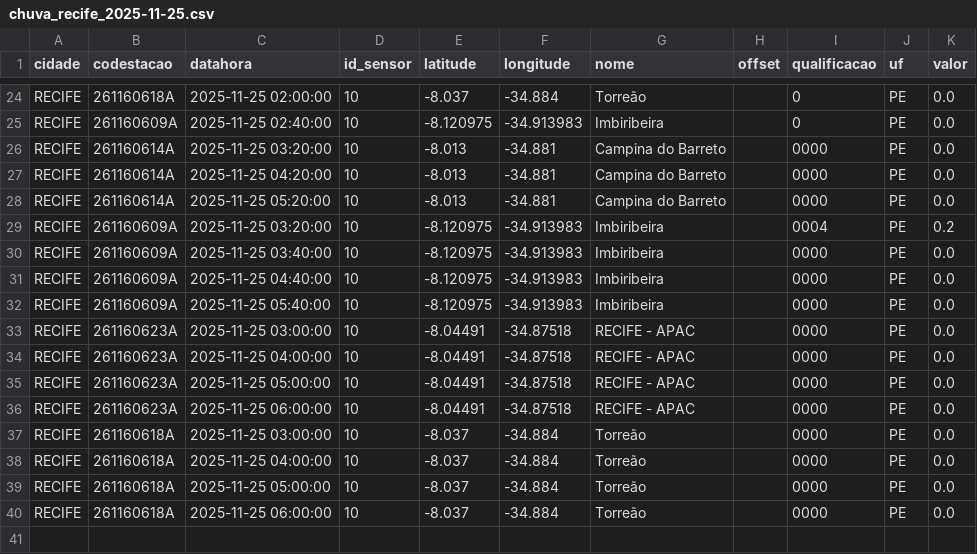
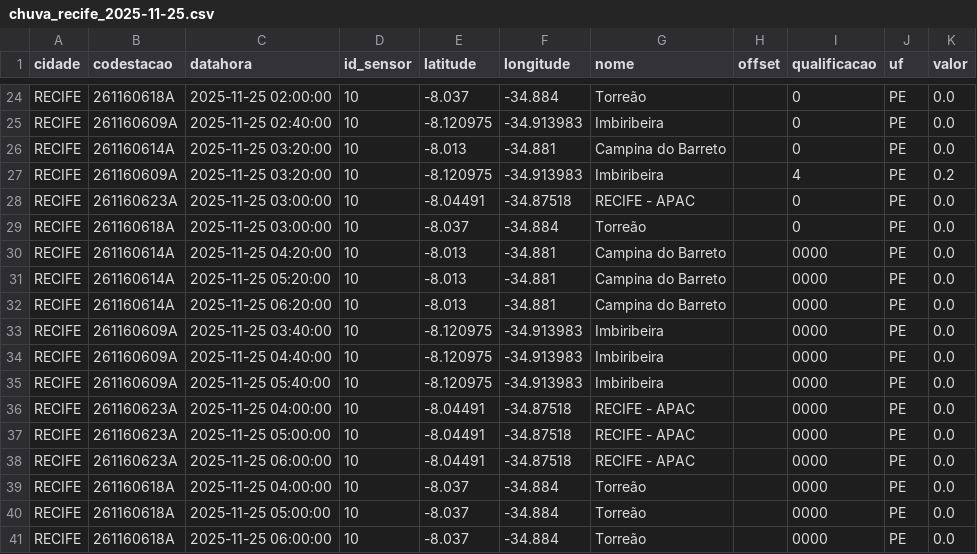
Before and after one commit to RafaellaB/risco-hoje, a CSV file: chuva_recife_2025-11-25.csv, drawn as a sheet; only a part is shown, gaps mark what is left out.

```diff
--- a/chuva_recife_2025-11-25.csv
+++ b/chuva_recife_2025-11-25.csv
@@ -25,6 +25,9 @@ RECIFE,261160618A,2025-11-25 02:00:00,10,-8.037,-34.884,Torreão,,0,PE,0.0
 RECIFE,261160609A,2025-11-25 02:40:00,10,-8.120975,-34.913983,Imbiribeira,,0,PE,0.0
-RECIFE,261160614A,2025-11-25 03:20:00,10,-8.013,-34.881,Campina do Barreto,,0000,PE,0.0
+RECIFE,261160614A,2025-11-25 03:20:00,10,-8.013,-34.881,Campina do Barreto,,0,PE,0.0
+RECIFE,261160609A,2025-11-25 03:20:00,10,-8.120975,-34.913983,Imbiribeira,,4,PE,0.2
+RECIFE,261160623A,2025-11-25 03:00:00,10,-8.04491,-34.87518,RECIFE - APAC,,0,PE,0.0
+RECIFE,261160618A,2025-11-25 03:00:00,10,-8.037,-34.884,Torreão,,0,PE,0.0
 RECIFE,261160614A,2025-11-25 04:20:00,10,-8.013,-34.881,Campina do Barreto,,0000,PE,0.0
 RECIFE,261160614A,2025-11-25 05:20:00,10,-8.013,-34.881,Campina do Barreto,,0000,PE,0.0
-RECIFE,261160609A,2025-11-25 03:20:00,10,-8.120975,-34.913983,Imbiribeira,,0004,PE,0.2
+RECIFE,261160614A,2025-11-25 06:20:00,10,-8.013,-34.881,Campina do Barreto,,0000,PE,0.0
 RECIFE,261160609A,2025-11-25 03:40:00,10,-8.120975,-34.913983,Imbiribeira,,0000,PE,0.0
@@ -32,3 +35,2 @@ RECIFE,261160609A,2025-11-25 04:40:00,10,-8.120975,-34.913983,Imbiribeira,,0000,
 RECIFE,261160609A,2025-11-25 05:40:00,10,-8.120975,-34.913983,Imbiribeira,,0000,PE,0.0
-RECIFE,261160623A,2025-11-25 03:00:00,10,-8.04491,-34.87518,RECIFE - APAC,,0000,PE,0.0
 RECIFE,261160623A,2025-11-25 04:00:00,10,-8.04491,-34.87518,RECIFE - APAC,,0000,PE,0.0
@@ -36,3 +38,2 @@ RECIFE,261160623A,2025-11-25 05:00:00,10,-8.04491,-34.87518,RECIFE - APAC,,0000,
 RECIFE,261160623A,2025-11-25 06:00:00,10,-8.04491,-34.87518,RECIFE - APAC,,0000,PE,0.0
-RECIFE,261160618A,2025-11-25 03:00:00,10,-8.037,-34.884,Torreão,,0000,PE,0.0
 RECIFE,261160618A,2025-11-25 04:00:00,10,-8.037,-34.884,Torreão,,0000,PE,0.0
```
